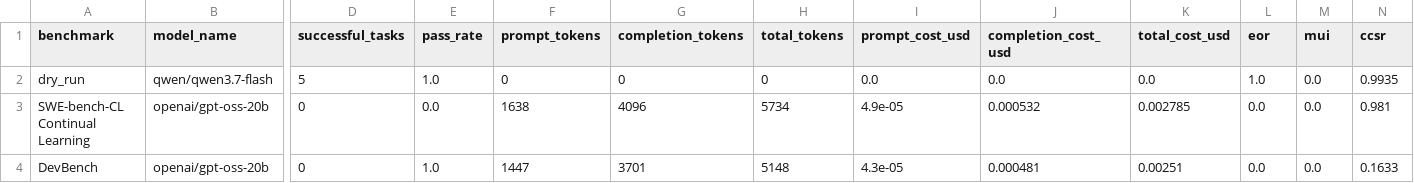
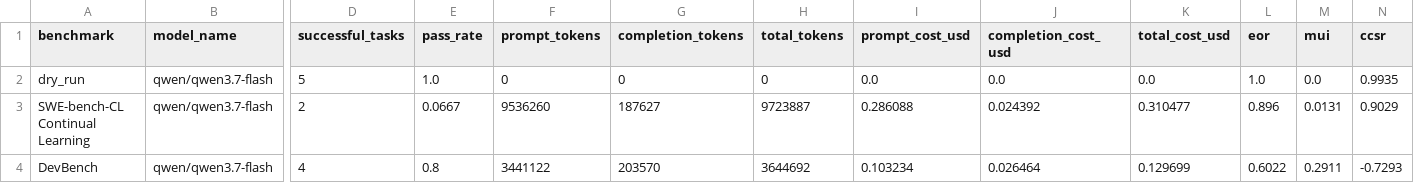
Before and after one commit to UNIL-DESI/aivc, a CSV file: eval/plots/comparative_summary.csv, drawn as a sheet; only a part is shown, gaps mark what is left out; the diff covers the shown part only; the diff names each change by its address in the sheet, - before the commit and + after, or states it on an @@ line.

```diff
--- a/eval/plots/comparative_summary.csv
+++ b/eval/plots/comparative_summary.csv
-B3:B4 (model_name): openai/gpt-oss-20b
+B3:B4 (model_name): qwen/qwen3.7-flash
-D3 (successful_tasks): 0
+D3 (successful_tasks): 2
-E3 (pass_rate): 0.0
+E3 (pass_rate): 0.0667
-F3 (prompt_tokens): 1638
+F3 (prompt_tokens): 9536260
-G3 (completion_tokens): 4096
+G3 (completion_tokens): 187627
-H3 (total_tokens): 5734
+H3 (total_tokens): 9723887
-I3 (prompt_cost_usd): 4.9e-05
+I3 (prompt_cost_usd): 0.286088
-J3 (completion_cost_usd): 0.000532
+J3 (completion_cost_usd): 0.024392
-K3 (total_cost_usd): 0.002785
+K3 (total_cost_usd): 0.310477
-L3 (eor): 0.0
+L3 (eor): 0.896
-M3 (mui): 0.0
+M3 (mui): 0.0131
-N3 (ccsr): 0.981
+N3 (ccsr): 0.9029
-D4 (successful_tasks): 0
+D4 (successful_tasks): 4
-E4 (pass_rate): 1.0
+E4 (pass_rate): 0.8
-F4 (prompt_tokens): 1447
+F4 (prompt_tokens): 3441122
-G4 (completion_tokens): 3701
+G4 (completion_tokens): 203570
-H4 (total_tokens): 5148
+H4 (total_tokens): 3644692
-I4 (prompt_cost_usd): 4.3e-05
+I4 (prompt_cost_usd): 0.103234
-J4 (completion_cost_usd): 0.000481
+J4 (completion_cost_usd): 0.026464
-K4 (total_cost_usd): 0.00251
+K4 (total_cost_usd): 0.129699
-L4 (eor): 0.0
+L4 (eor): 0.6022
-M4 (mui): 0.0
+M4 (mui): 0.2911
-N4 (ccsr): 0.1633
+N4 (ccsr): -0.7293
```
Also changed, not shown: 29 edited cells elsewhere in this file, 2 other files.
